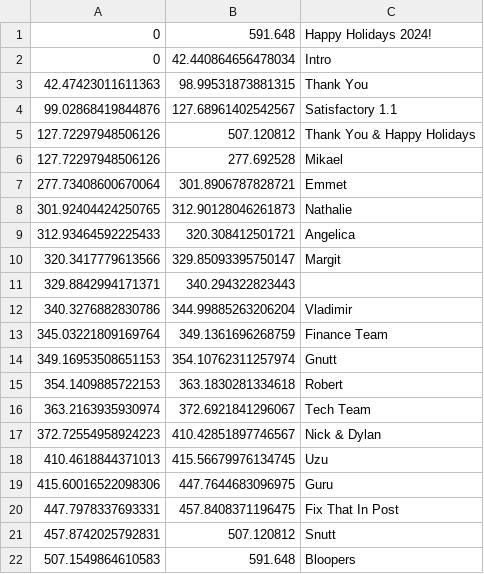
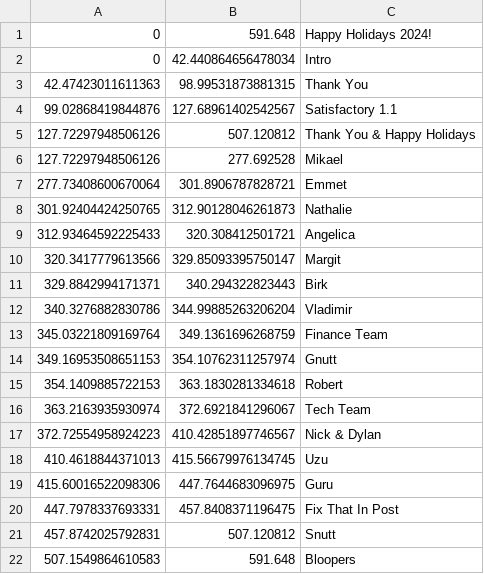
Before and after one commit to Satisfactory-Clips-Archive/Media-Search-Archive-Data, a CSV file: data/dated/2024-12-24/yt-dXCo0ANW0xA.csv, drawn as a sheet.

Commit message:
correct missing title

```diff
--- a/data/dated/2024-12-24/yt-dXCo0ANW0xA.csv
+++ b/data/dated/2024-12-24/yt-dXCo0ANW0xA.csv
@@ -10,3 +10,3 @@
 320.3417779613566,329.85093395750147,Margit
-329.8842994171371,340.294322823443,
+329.8842994171371,340.294322823443,Birk
 340.3276882830786,344.99885263206204,Vladimir
```
